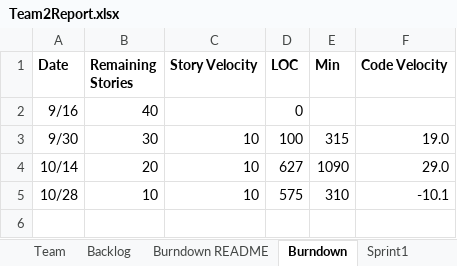
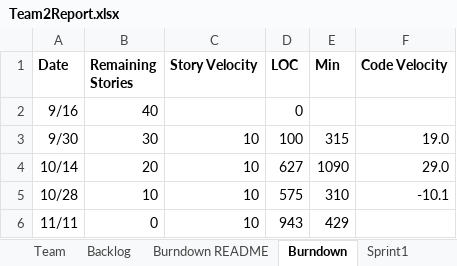
Before and after one commit to Kybeth/SSW555-GEDCOM-Develop-Team02, an Excel workbook: doc/Team2Report.xlsx, sheet Burndown, drawn as a sheet; values as stored, in another font and other column widths than the file's, no borders; charts and pictures not drawn; the diff names each change by its address in the sheet, - before the commit and + after, or states it on an @@ line.

```diff
--- a/doc/Team2Report.xlsx (sheet Burndown)
+++ b/doc/Team2Report.xlsx (sheet Burndown)
+row 6: 11/11 | 0 | 10 | 943 | 429
```
Also changed, not shown: sheet Sprint4, sheet Backlog, charts or pictures.
